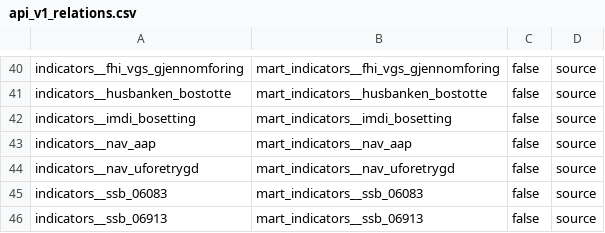
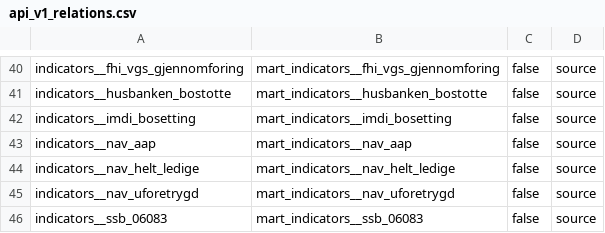
Before and after one commit to terchris/atlas, a CSV file: atlas-data/dbt/seeds/sources/api_v1_relations.csv, drawn as a sheet; only a part is shown, gaps mark what is left out; the shorter side is filled out with more unchanged rows; the diff names each change by its address in the sheet, - before the commit and + after, or states it on an @@ line.

```diff
--- a/atlas-data/dbt/seeds/sources/api_v1_relations.csv
+++ b/atlas-data/dbt/seeds/sources/api_v1_relations.csv
+row 44: indicators__nav_helt_ledige | mart_indicators__nav_helt_ledige | false | source
```
Also changed, not shown: atlas-data/dbt/seeds/sources/_sources_dimensions.csv, atlas-data/dbt/seeds/sources/_sources_manifest.csv, 30 other files.
